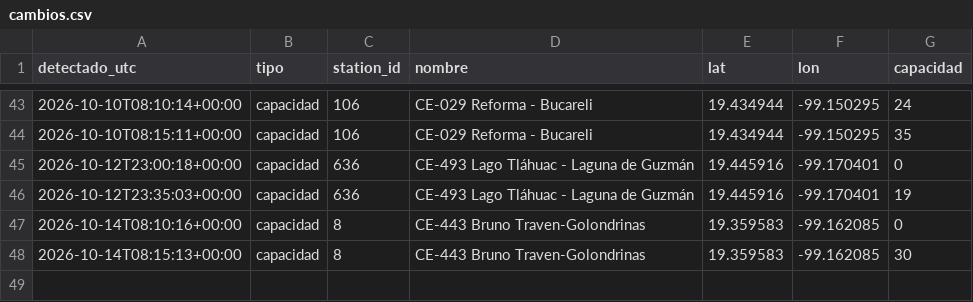
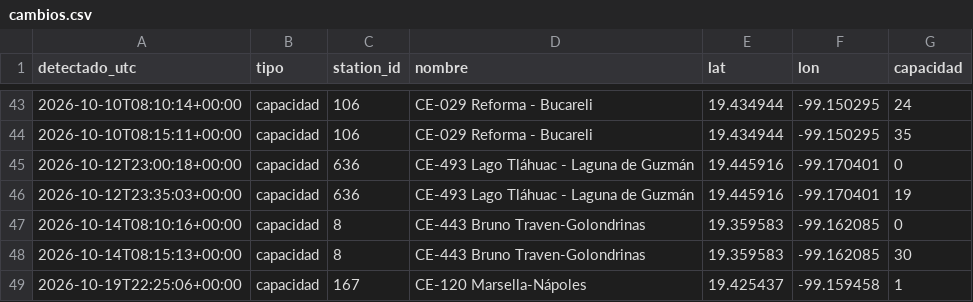
Before and after one commit to Maxtlihuac/ecobici-red-cdmx, a CSV file: info/cambios.csv, drawn as a sheet; only a part is shown, gaps mark what is left out.

```diff
--- a/info/cambios.csv
+++ b/info/cambios.csv
@@ -48 +48,2 @@ detectado_utc,tipo,station_id,nombre,lat,lon,capacidad
 2026-10-14T08:15:13+00:00,capacidad,8,CE-443 Bruno Traven-Golondrinas,19.359583,-99.162085,30
+2026-10-19T22:25:06+00:00,capacidad,167,CE-120 Marsella-Nápoles,19.425437,-99.159458,1
```
Also changed, not shown: 3 other files.
